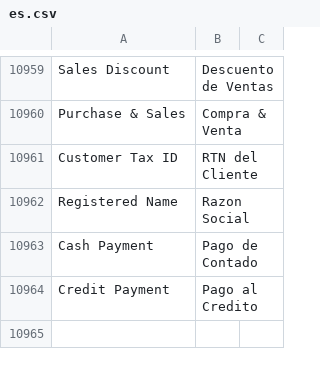
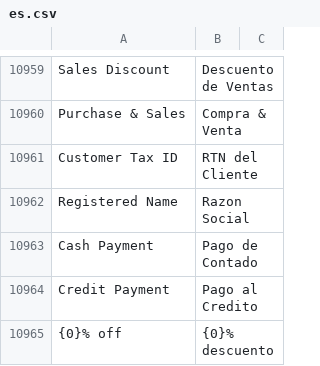
Before and after one commit to edalca/erpnext, a CSV file: erpnext/translations/es.csv, drawn as a sheet; only a part is shown, gaps mark what is left out; the diff names each change by its address in the sheet, - before the commit and + after, or states it on an @@ line.

```diff
--- a/erpnext/translations/es.csv
+++ b/erpnext/translations/es.csv
+row 10965: {0}% off | {0}% descuento
```
Also changed, not shown: 6 other files.
